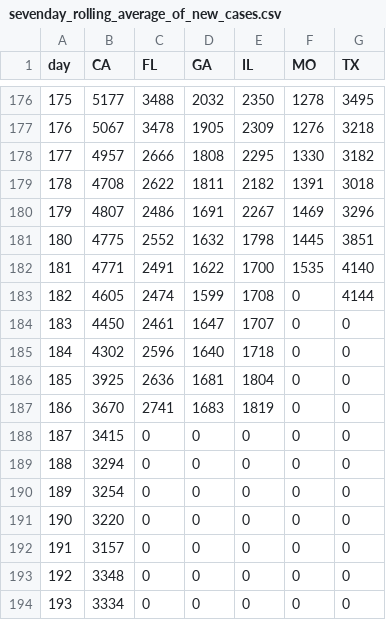
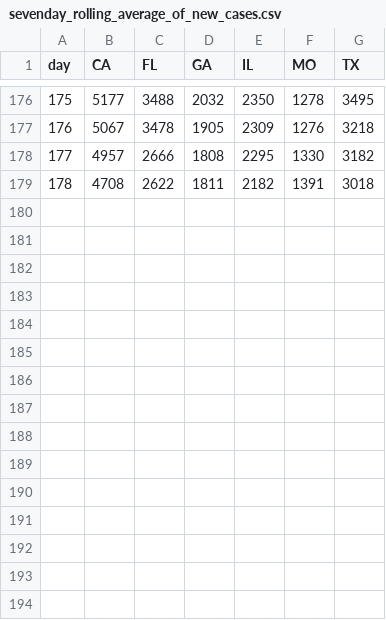
Before and after one commit to KavenArango/NewMLProject, a CSV file: JNotebook/CSV/sevenday_rolling_average_of_new_cases.csv, drawn as a sheet; only a part is shown, gaps mark what is left out; the diff names each change by its address in the sheet, - before the commit and + after, or states it on an @@ line.

```diff
--- a/JNotebook/CSV/sevenday_rolling_average_of_new_cases.csv
+++ b/JNotebook/CSV/sevenday_rolling_average_of_new_cases.csv
-row 180: 179 | 4807 | 2486 | 1691 | 2267 | 1469 | 3296
-row 181: 180 | 4775 | 2552 | 1632 | 1798 | 1445 | 3851
-row 182: 181 | 4771 | 2491 | 1622 | 1700 | 1535 | 4140
-row 183: 182 | 4605 | 2474 | 1599 | 1708 | 0 | 4144
-row 184: 183 | 4450 | 2461 | 1647 | 1707 | 0 | 0
-row 185: 184 | 4302 | 2596 | 1640 | 1718 | 0 | 0
-row 186: 185 | 3925 | 2636 | 1681 | 1804 | 0 | 0
-row 187: 186 | 3670 | 2741 | 1683 | 1819 | 0 | 0
-row 188: 187 | 3415 | 0 | 0 | 0 | 0 | 0
-row 189: 188 | 3294 | 0 | 0 | 0 | 0 | 0
-row 190: 189 | 3254 | 0 | 0 | 0 | 0 | 0
-row 191: 190 | 3220 | 0 | 0 | 0 | 0 | 0
-row 192: 191 | 3157 | 0 | 0 | 0 | 0 | 0
-row 193: 192 | 3348 | 0 | 0 | 0 | 0 | 0
-row 194: 193 | 3334 | 0 | 0 | 0 | 0 | 0
```
Also changed, not shown: JNotebook/CSV/sevenday_rolling_average_of_new_deaths.csv, 10 other files.
